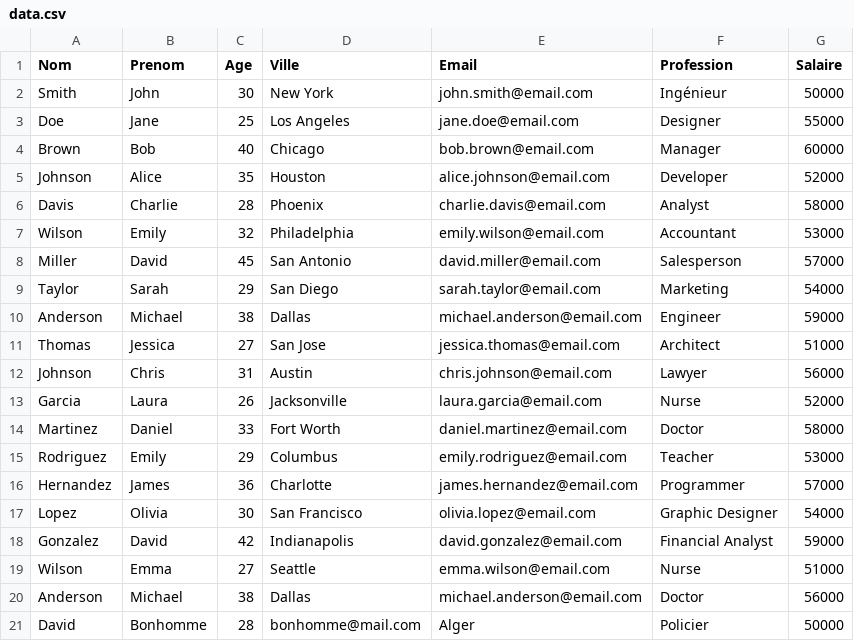
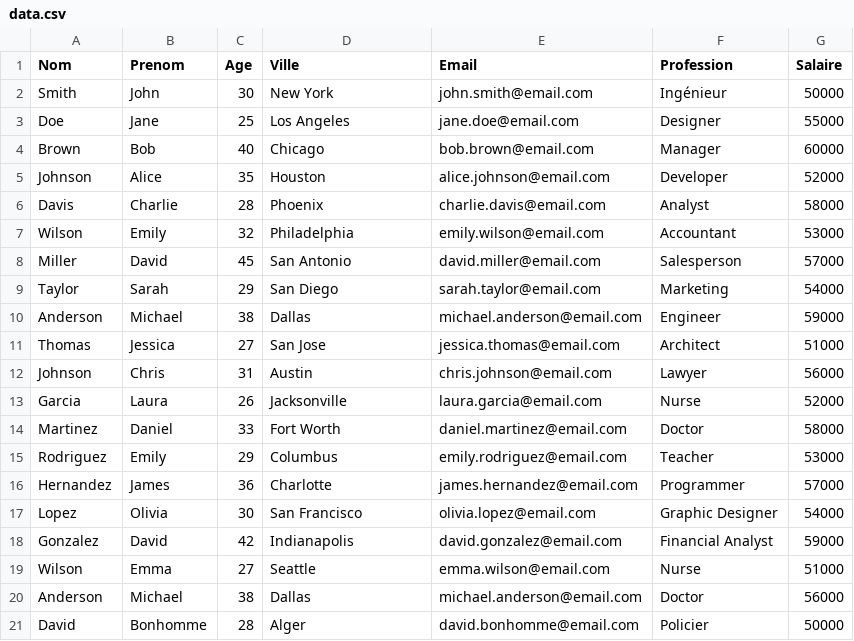
Before and after one commit to princelompo/python_learn, a CSV file: data.csv, drawn as a sheet; the diff names each change by its address in the sheet, - before the commit and + after, or states it on an @@ line.

Commit message:
Mise à jour des fichiers data

```diff
--- a/data.csv
+++ b/data.csv
-D21 (Ville): bonhomme@mail.com
+D21 (Ville): Alger
-E21 (Email): Alger
+E21 (Email): david.bonhomme@email.com
```
Also changed, not shown: 1 other file.
